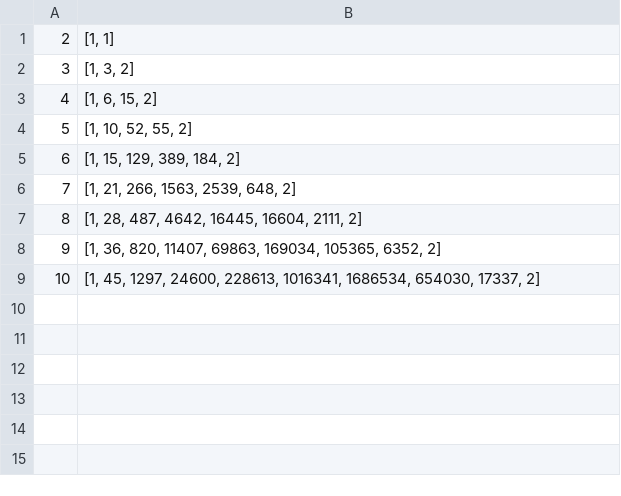
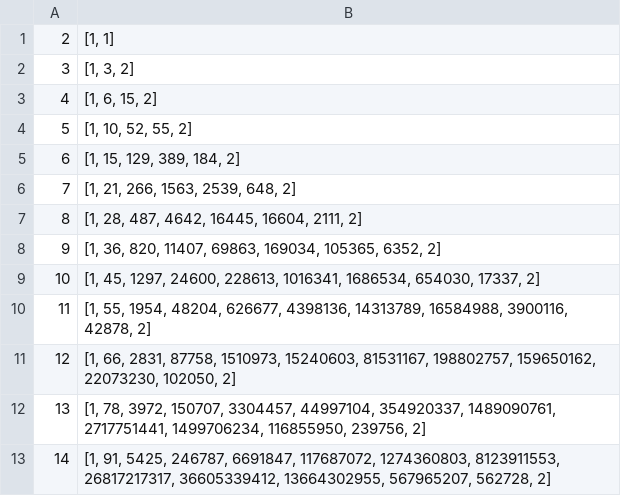
Before and after one commit to crosedev/cayleypy, a CSV file: cayleypy/data/full_reversals_cayley_growth.csv, drawn as a sheet.

Commit message:
Add growth function for full_reversals up to N=14 (#11)

```diff
--- a/cayleypy/data/full_reversals_cayley_growth.csv
+++ b/cayleypy/data/full_reversals_cayley_growth.csv
@@ -9 +9,5 @@
 10,"[1, 45, 1297, 24600, 228613, 1016341, 1686534, 654030, 17337, 2]"
+11,"[1, 55, 1954, 48204, 626677, 4398136, 14313789, 16584988, 3900116, 42878, 2]"
+12,"[1, 66, 2831, 87758, 1510973, 15240603, 81531167, 198802757, 159650162, 22073230, 102050, 2]"
+13,"[1, 78, 3972, 150707, 3304457, 44997104, 354920337, 1489090761, 2717751441, 1499706234, 116855950, 239756, 2]"
+14,"[1, 91, 5425, 246787, 6691847, 117687072, 1274360803, 8123911553, 26817217317, 36605339412, 13664302955, 567965207, 562728, 2]"
```
